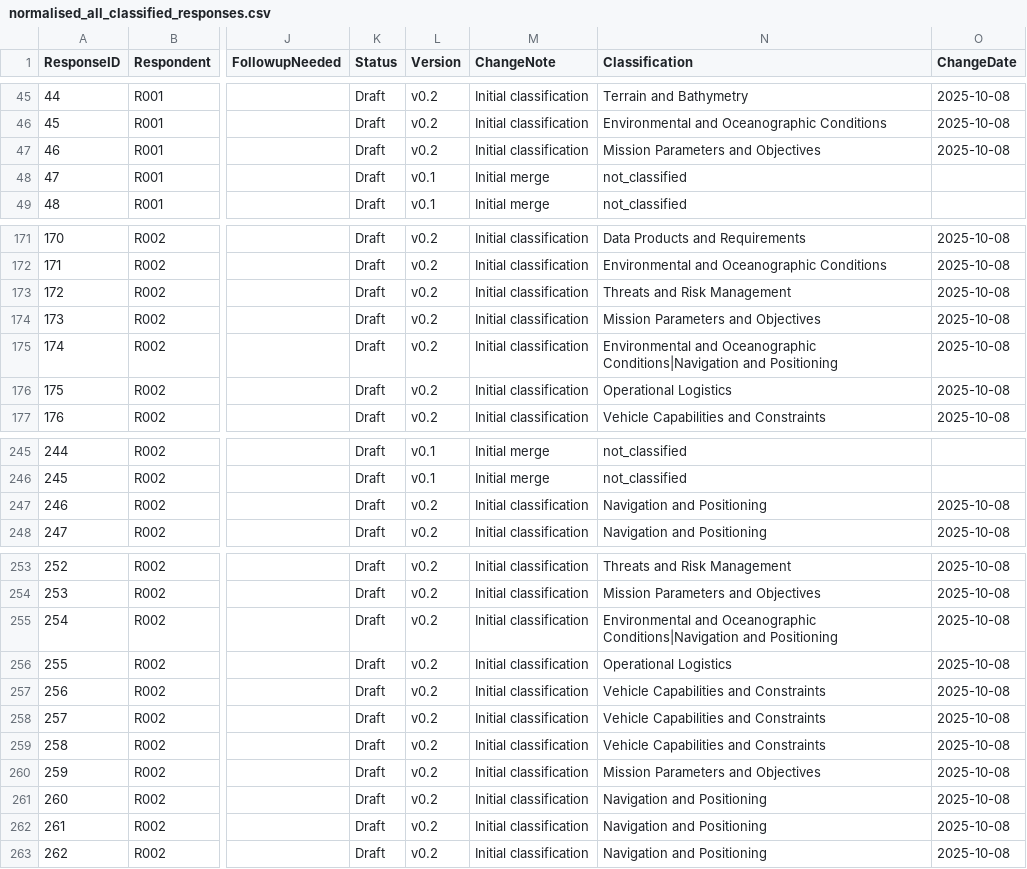
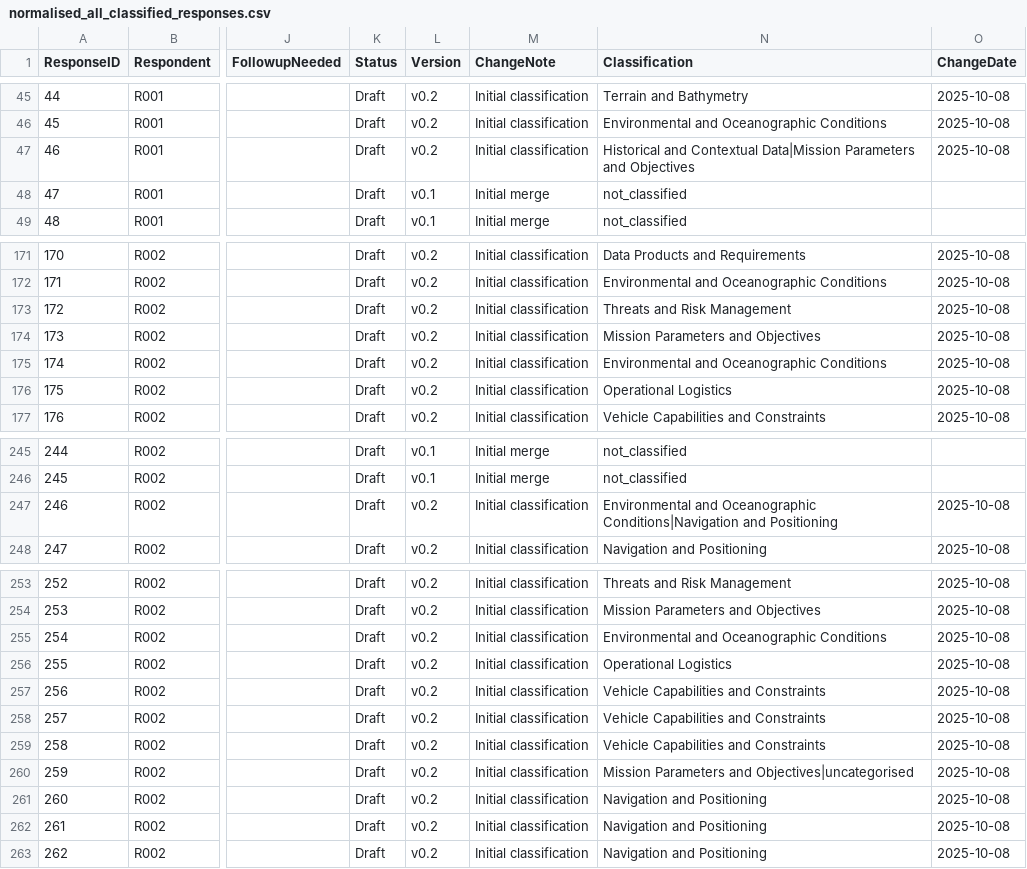
Before and after one commit to andrewhunter2066/uuav_rfi_responses, a CSV file: output/normalised_all_classified_responses.csv, drawn as a sheet; only a part is shown, gaps mark what is left out; the diff names each change by its address in the sheet, - before the commit and + after, or states it on an @@ line.

Commit message:
Update classified response categories to improve consistency and terminology
- Adjusted `Classification` column entries in `normalised_all_classified_responses.csv` to ensure alignment with updated category names.
- Standardized descriptors, such as replacing "|Navigation and Positioning" with consistent `"Environmental and Oceanographic Conditions"`.
- Refined `S1_Q1_classification_results.csv` to reflect corrected category terminology for tracked metrics.

```diff
--- a/output/normalised_all_classified_responses.csv
+++ b/output/normalised_all_classified_responses.csv
-N47 (Classification): Mission Parameters and…
+N47 (Classification): Historical and Contextual Data|Mission Parameters and…
-N175 (Classification): …and Oceanographic Conditions|Navigation and Positioning
+N175 (Classification): …and Oceanographic Conditions
-N247 (Classification): Navigation and Positioning
+N247 (Classification): Environmental and Oceanographic Conditions|Navigation and Positioning
-N255 (Classification): …and Oceanographic Conditions|Navigation and Positioning
+N255 (Classification): …and Oceanographic Conditions
-N260 (Classification): Mission Parameters and Objectives
+N260 (Classification): Mission Parameters and Objectives|uncategorised
```
Also changed, not shown: output/S1_Q1_classification_results.csv, output/S2_Q1_classification_results.csv, 4 other files.
